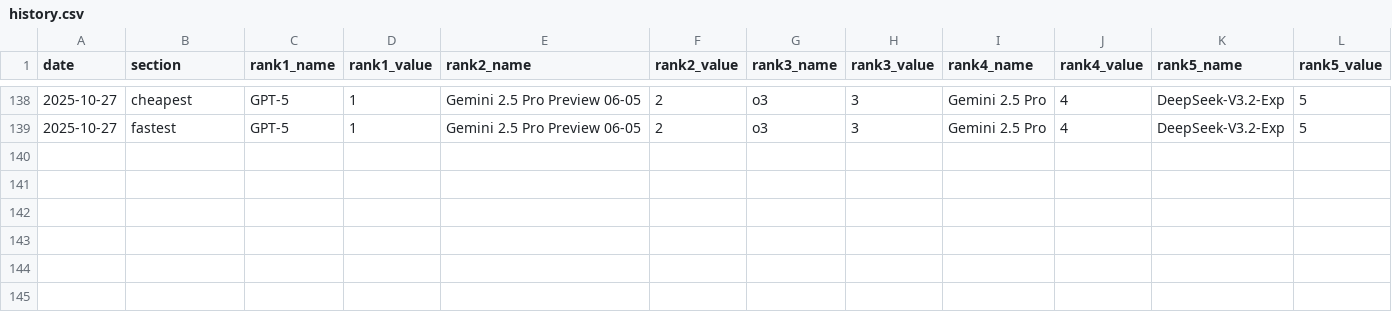
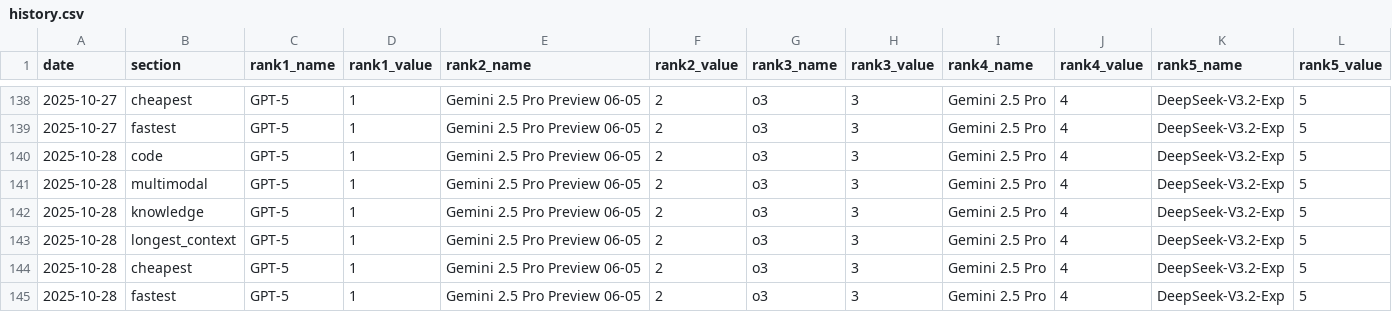
Before and after one commit to Thejokers-95/Llm-update, a CSV file: history/history.csv, drawn as a sheet; only a part is shown, gaps mark what is left out.

```diff
--- a/history/history.csv
+++ b/history/history.csv
@@ -139 +139,7 @@ date,section,rank1_name,rank1_value,rank2_name,rank2_value,rank3_name,rank3_valu
 "2025-10-27","fastest","GPT-5","1","Gemini 2.5 Pro Preview 06-05","2","o3","3","Gemini 2.5 Pro","4","DeepSeek-V3.2-Exp","5"
+"2025-10-28","code","GPT-5","1","Gemini 2.5 Pro Preview 06-05","2","o3","3","Gemini 2.5 Pro","4","DeepSeek-V3.2-Exp","5"
+"2025-10-28","multimodal","GPT-5","1","Gemini 2.5 Pro Preview 06-05","2","o3","3","Gemini 2.5 Pro","4","DeepSeek-V3.2-Exp","5"
+"2025-10-28","knowledge","GPT-5","1","Gemini 2.5 Pro Preview 06-05","2","o3","3","Gemini 2.5 Pro","4","DeepSeek-V3.2-Exp","5"
+"2025-10-28","longest_context","GPT-5","1","Gemini 2.5 Pro Preview 06-05","2","o3","3","Gemini 2.5 Pro","4","DeepSeek-V3.2-Exp","5"
+"2025-10-28","cheapest","GPT-5","1","Gemini 2.5 Pro Preview 06-05","2","o3","3","Gemini 2.5 Pro","4","DeepSeek-V3.2-Exp","5"
+"2025-10-28","fastest","GPT-5","1","Gemini 2.5 Pro Preview 06-05","2","o3","3","Gemini 2.5 Pro","4","DeepSeek-V3.2-Exp","5"
```
Also changed, not shown: 1 other file.
